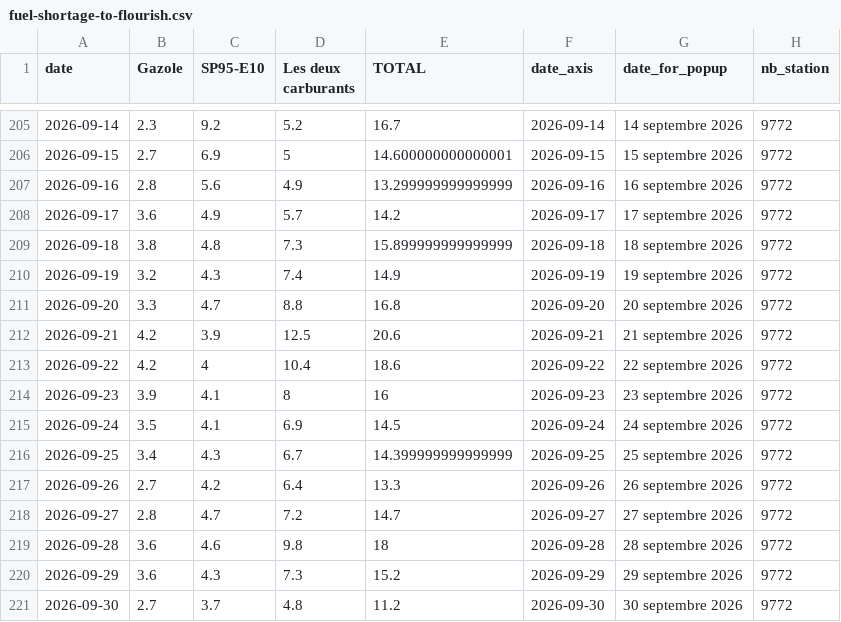
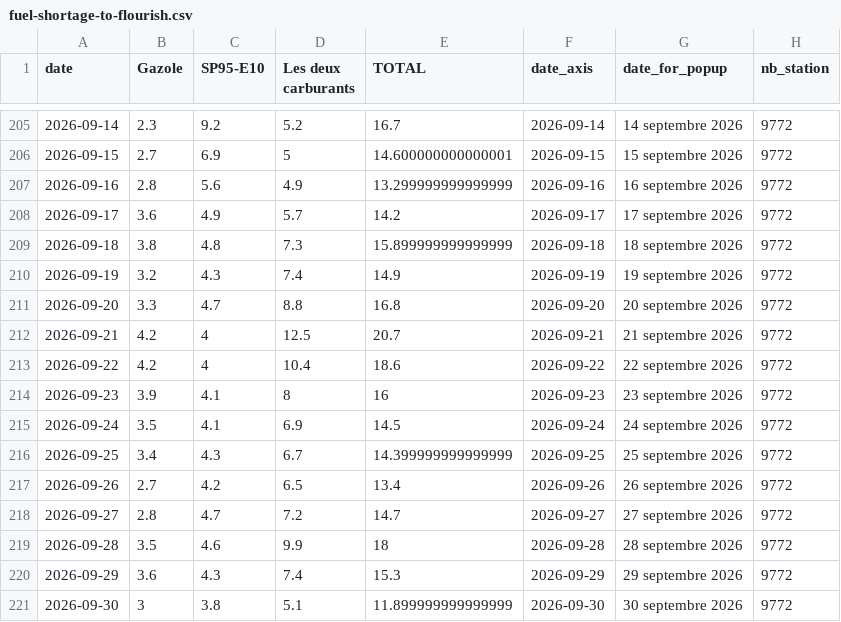
Before and after one commit to mthlht/fuel-price-tracker, a CSV file: data/fuel-shortage-to-flourish.csv, drawn as a sheet; only a part is shown, gaps mark what is left out.

```diff
--- a/data/fuel-shortage-to-flourish.csv
+++ b/data/fuel-shortage-to-flourish.csv
@@ -211,3 +211,3 @@ date,Gazole,SP95-E10,Les deux carburants,TOTAL,date_axis,date_for_popup,nb_stati
 2026-09-20,3.3,4.7,8.8,16.8,2026-09-20,20 septembre 2026,9772
-2026-09-21,4.2,3.9,12.5,20.6,2026-09-21,21 septembre 2026,9772
+2026-09-21,4.2,4,12.5,20.7,2026-09-21,21 septembre 2026,9772
 2026-09-22,4.2,4,10.4,18.6,2026-09-22,22 septembre 2026,9772
@@ -216,6 +216,6 @@ date,Gazole,SP95-E10,Les deux carburants,TOTAL,date_axis,date_for_popup,nb_stati
 2026-09-25,3.4,4.3,6.7,14.399999999999999,2026-09-25,25 septembre 2026,9772
-2026-09-26,2.7,4.2,6.4,13.3,2026-09-26,26 septembre 2026,9772
+2026-09-26,2.7,4.2,6.5,13.4,2026-09-26,26 septembre 2026,9772
 2026-09-27,2.8,4.7,7.2,14.7,2026-09-27,27 septembre 2026,9772
-2026-09-28,3.6,4.6,9.8,18,2026-09-28,28 septembre 2026,9772
-2026-09-29,3.6,4.3,7.3,15.2,2026-09-29,29 septembre 2026,9772
-2026-09-30,2.7,3.7,4.8,11.2,2026-09-30,30 septembre 2026,9772
+2026-09-28,3.5,4.6,9.9,18,2026-09-28,28 septembre 2026,9772
+2026-09-29,3.6,4.3,7.4,15.3,2026-09-29,29 septembre 2026,9772
+2026-09-30,3,3.8,5.1,11.899999999999999,2026-09-30,30 septembre 2026,9772
```
Also changed, not shown: data/roll_mean_2026.csv, 4 other files.
